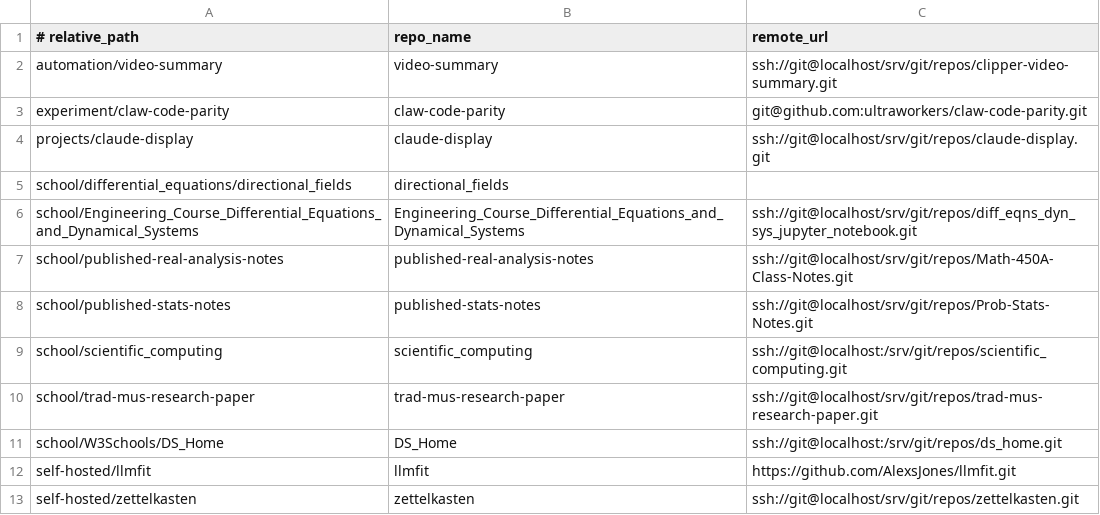
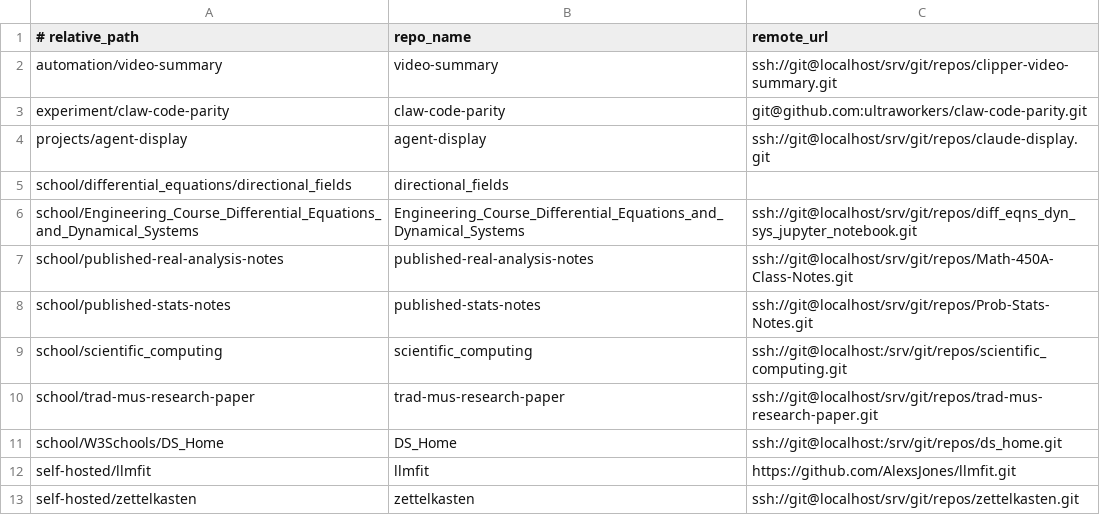
Before and after one commit to aaronjan98/nixos-config, a TSV file: tools/workspace/Repositories/repos.tsv, drawn as a sheet.

```diff
--- a/tools/workspace/Repositories/repos.tsv
+++ b/tools/workspace/Repositories/repos.tsv
@@ -3,3 +3,3 @@ automation/video-summary	video-summary	ssh://git@localhost/srv/git/repos/clipper
 experiment/claw-code-parity	claw-code-parity	git@github.com:ultraworkers/claw-code-parity.git
-projects/claude-display	claude-display	ssh://git@localhost/srv/git/repos/claude-display.git
+projects/agent-display	agent-display	ssh://git@localhost/srv/git/repos/claude-display.git
 school/differential_equations/directional_fields	directional_fields	
```
Also changed, not shown: 6 other files.
